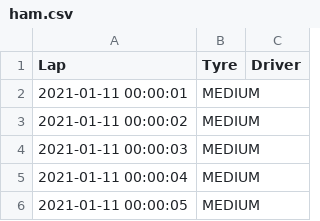
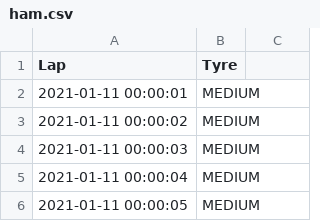
Before and after one commit to tpaschalis/tpaschalis.github.io, a CSV file: ham.csv, drawn as a sheet; only a part is shown.

Commit message:
Add publicly exposed csv for test 6

```diff
--- a/ham.csv
+++ b/ham.csv
@@ -1,2 +1,2 @@
-Lap,Tyre,Driver
+Lap,Tyre
 2021-01-11 00:00:01,MEDIUM
```
